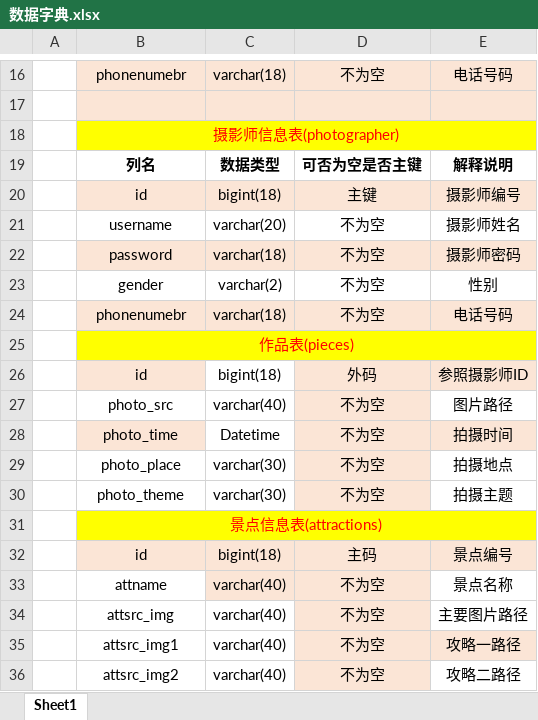
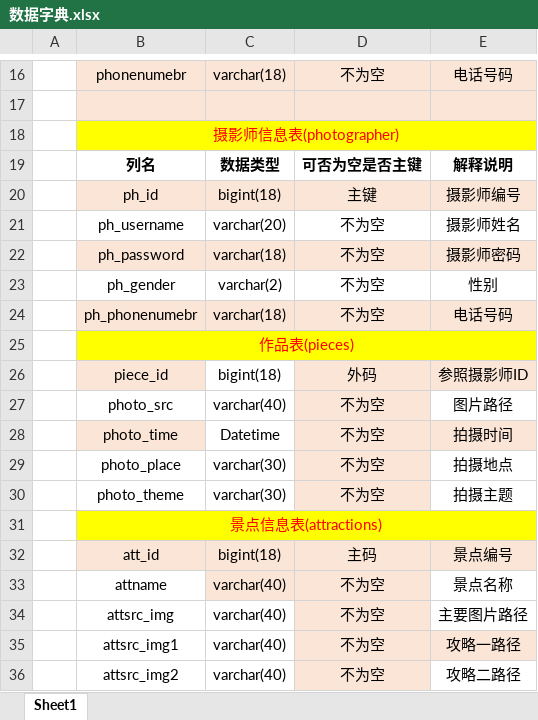
Before and after one commit to ujn-jike1802/ING-Travel_private_follow_up_booking_system, an Excel workbook: 数据字典.xlsx, sheet Sheet1, drawn as a sheet; only a part is shown, gaps mark what is left out; values as stored, in another font and other column widths than the file's, no borders; the diff names each change by its address in the sheet, - before the commit and + after, or states it on an @@ line.

```diff
--- a/数据字典.xlsx (sheet Sheet1)
+++ b/数据字典.xlsx (sheet Sheet1)
-B20: id
+B20: ph_id
-B21: username
+B21: ph_username
-B22: password
+B22: ph_password
-B23: gender
+B23: ph_gender
-B24: phonenumebr
+B24: ph_phonenumebr
-B26: id
+B26: piece_id
-B32: id
+B32: att_id
```
Also changed, not shown: 9 other files.
